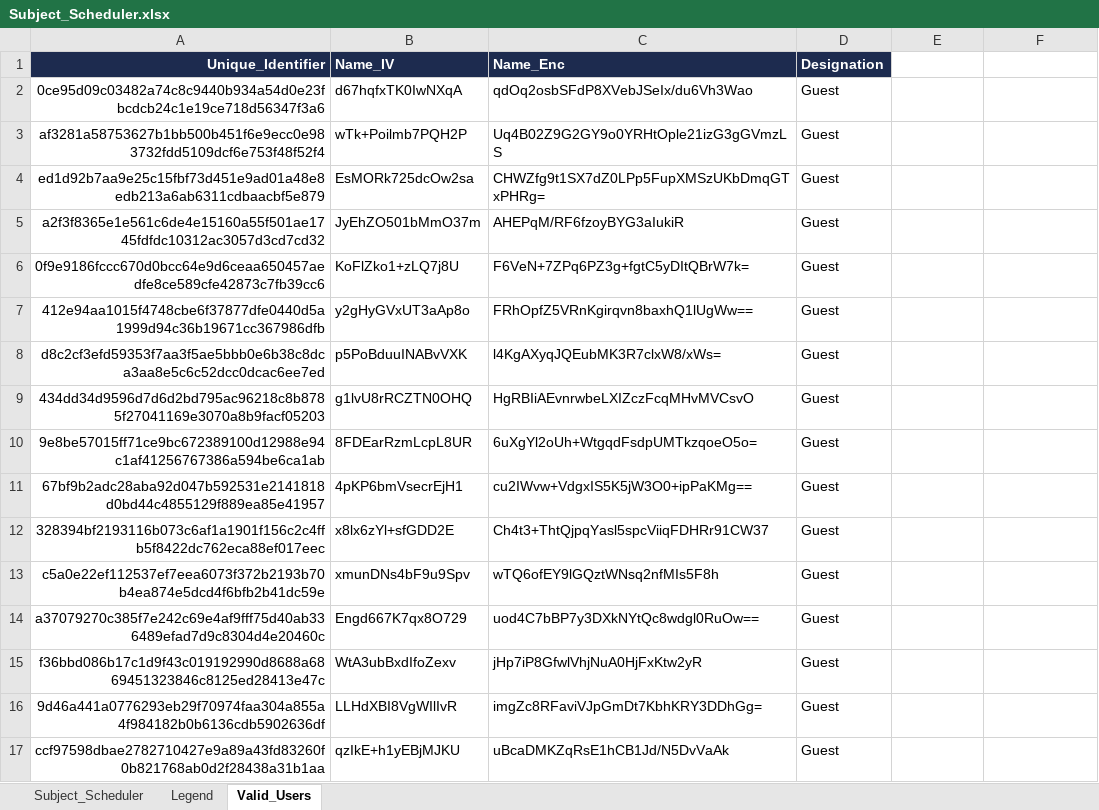
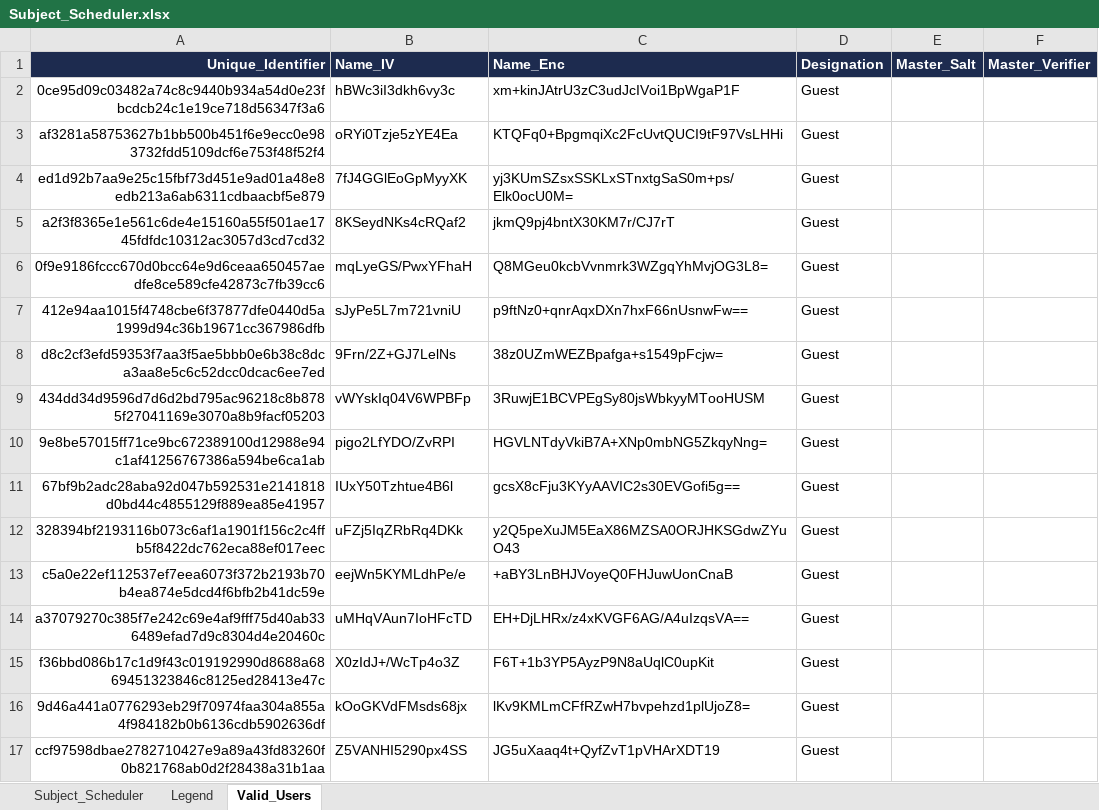
Before and after one commit to fielalbert2026/school-record-management-system, an Excel workbook: Subject_Scheduler.xlsx, sheet Valid_Users, drawn as a sheet; only a part is shown; values as stored, in another font and other column widths than the file's, no borders; the diff covers the shown part only; the diff names each change by its address in the sheet, - before the commit and + after, or states it on an @@ line.

```diff
--- a/Subject_Scheduler.xlsx (sheet Valid_Users)
+++ b/Subject_Scheduler.xlsx (sheet Valid_Users)
-E1: (empty)
+E1: Master_Salt
-E1:F1 fill: none
+E1:F1 fill: #1D2B4F
-F1: (empty)
+F1: Master_Verifier
-B2 (Name_IV): d67hqfxTK0IwNXqA
+B2 (Name_IV): hBWc3iI3dkh6vy3c
-C2 (Name_Enc): qdOq2osbSFdP8XVebJSeIx/du6Vh3Wao
+C2 (Name_Enc): xm+kinJAtrU3zC3udJcIVoi1BpWgaP1F
-B3 (Name_IV): wTk+Poilmb7PQH2P
+B3 (Name_IV): oRYi0Tzje5zYE4Ea
-C3 (Name_Enc): Uq4B02Z9G2GY9o0YRHtOple21izG3gGVmzLS
+C3 (Name_Enc): KTQFq0+BpgmqiXc2FcUvtQUCI9tF97VsLHHi
-B4 (Name_IV): EsMORk725dcOw2sa
+B4 (Name_IV): 7fJ4GGlEoGpMyyXK
-C4 (Name_Enc): CHWZfg9t1SX7dZ0LPp5FupXMSzUKbDmqGTxPHRg=
+C4 (Name_Enc): yj3KUmSZsxSSKLxSTnxtgSaS0m+ps/Elk0ocU0M=
-B5 (Name_IV): JyEhZO501bMmO37m
+B5 (Name_IV): 8KSeydNKs4cRQaf2
-C5 (Name_Enc): AHEPqM/RF6fzoyBYG3aIukiR
+C5 (Name_Enc): jkmQ9pj4bntX30KM7r/CJ7rT
-B6 (Name_IV): KoFlZko1+zLQ7j8U
+B6 (Name_IV): mqLyeGS/PwxYFhaH
-C6 (Name_Enc): F6VeN+7ZPq6PZ3g+fgtC5yDItQBrW7k=
+C6 (Name_Enc): Q8MGeu0kcbVvnmrk3WZgqYhMvjOG3L8=
-B7 (Name_IV): y2gHyGVxUT3aAp8o
+B7 (Name_IV): sJyPe5L7m721vniU
-C7 (Name_Enc): FRhOpfZ5VRnKgirqvn8baxhQ1lUgWw==
+C7 (Name_Enc): p9ftNz0+qnrAqxDXn7hxF66nUsnwFw==
-B8 (Name_IV): p5PoBduuINABvVXK
+B8 (Name_IV): 9Frn/2Z+GJ7LelNs
-C8 (Name_Enc): l4KgAXyqJQEubMK3R7clxW8/xWs=
+C8 (Name_Enc): 38z0UZmWEZBpafga+s1549pFcjw=
-B9 (Name_IV): g1lvU8rRCZTN0OHQ
+B9 (Name_IV): vWYskIq04V6WPBFp
-C9 (Name_Enc): HgRBIiAEvnrwbeLXIZczFcqMHvMVCsvO
+C9 (Name_Enc): 3RuwjE1BCVPEgSy80jsWbkyyMTooHUSM
-B10 (Name_IV): 8FDEarRzmLcpL8UR
+B10 (Name_IV): pigo2LfYDO/ZvRPI
-C10 (Name_Enc): 6uXgYl2oUh+WtgqdFsdpUMTkzqoeO5o=
+C10 (Name_Enc): HGVLNTdyVkiB7A+XNp0mbNG5ZkqyNng=
-B11 (Name_IV): 4pKP6bmVsecrEjH1
+B11 (Name_IV): IUxY50Tzhtue4B6l
-C11 (Name_Enc): cu2IWvw+VdgxIS5K5jW3O0+ipPaKMg==
+C11 (Name_Enc): gcsX8cFju3KYyAAVIC2s30EVGofi5g==
-B12 (Name_IV): x8lx6zYl+sfGDD2E
+B12 (Name_IV): uFZj5IqZRbRq4DKk
-C12 (Name_Enc): Ch4t3+ThtQjpqYasl5spcViiqFDHRr91CW37
+C12 (Name_Enc): y2Q5peXuJM5EaX86MZSA0ORJHKSGdwZYuO43
-B13 (Name_IV): xmunDNs4bF9u9Spv
+B13 (Name_IV): eejWn5KYMLdhPe/e
-C13 (Name_Enc): wTQ6ofEY9lGQztWNsq2nfMIs5F8h
+C13 (Name_Enc): +aBY3LnBHJVoyeQ0FHJuwUonCnaB
-B14 (Name_IV): Engd667K7qx8O729
+B14 (Name_IV): uMHqVAun7IoHFcTD
-C14 (Name_Enc): uod4C7bBP7y3DXkNYtQc8wdgl0RuOw==
+C14 (Name_Enc): EH+DjLHRx/z4xKVGF6AG/A4uIzqsVA==
-B15 (Name_IV): WtA3ubBxdIfoZexv
+B15 (Name_IV): X0zIdJ+/WcTp4o3Z
-C15 (Name_Enc): jHp7iP8GfwlVhjNuA0HjFxKtw2yR
+C15 (Name_Enc): F6T+1b3YP5AyzP9N8aUqlC0upKit
-B16 (Name_IV): LLHdXBI8VgWIlIvR
+B16 (Name_IV): kOoGKVdFMsds68jx
-C16 (Name_Enc): imgZc8RFaviVJpGmDt7KbhKRY3DDhGg=
+C16 (Name_Enc): lKv9KMLmCFfRZwH7bvpehzd1plUjoZ8=
-B17 (Name_IV): qzIkE+h1yEBjMJKU
+B17 (Name_IV): Z5VANHI5290px4SS
-C17 (Name_Enc): uBcaDMKZqRsE1hCB1Jd/N5DvVaAk
+C17 (Name_Enc): JG5uXaaq4t+QyfZvT1pVHArXDT19
```
Also changed, not shown: 56 edited cells elsewhere in this sheet, 2 other files.
